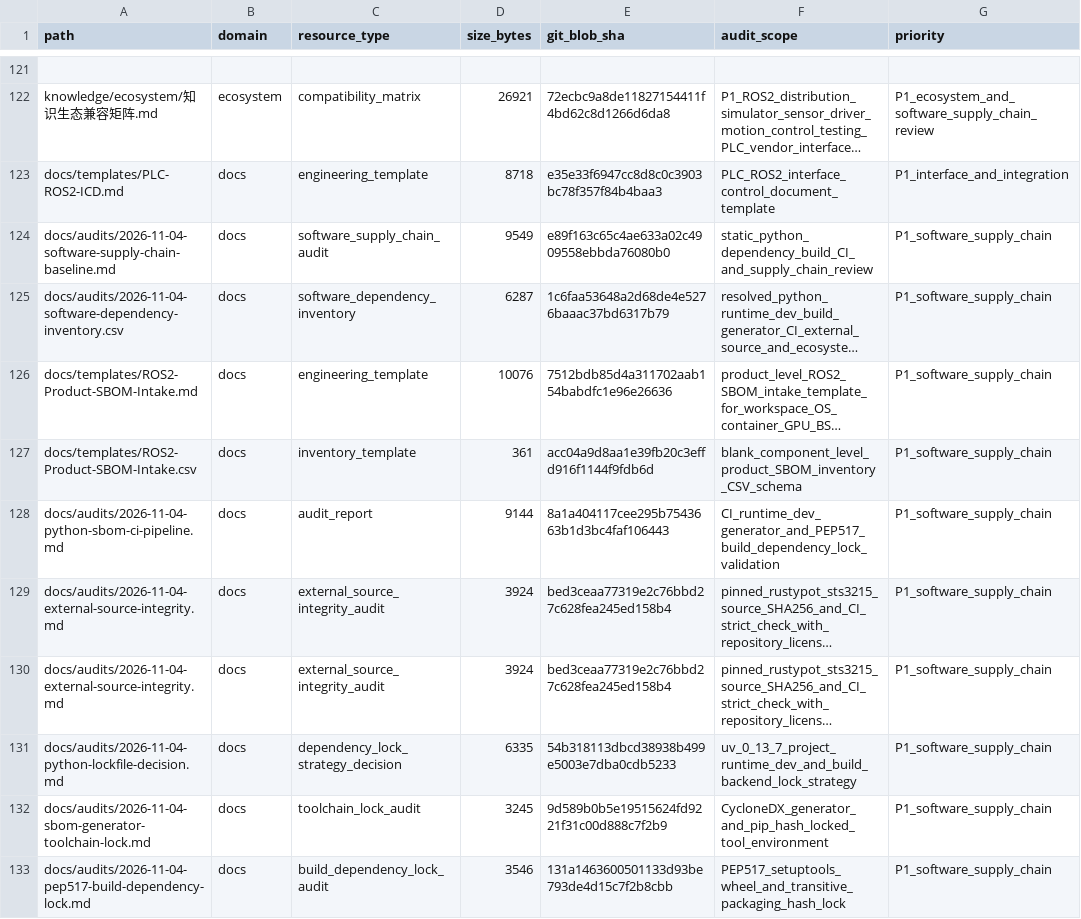
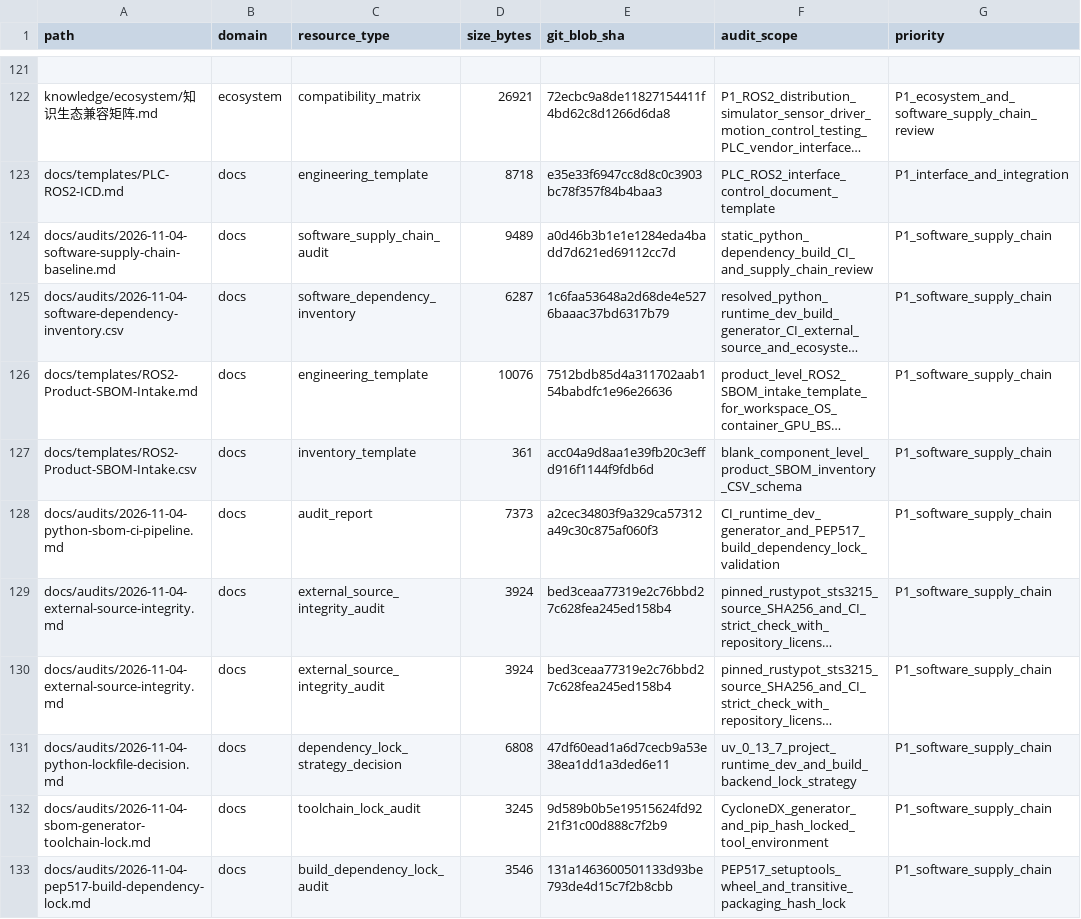
Before and after one commit to rexyll/robot_knowledgebasement, a CSV file: docs/audits/2026-11-03-knowledge-asset-inventory.csv, drawn as a sheet; only a part is shown, gaps mark what is left out; long unchanged cells end in …; the diff names each change by its address in the sheet, - before the commit and + after, or states it on an @@ line.

Commit message:
docs: refresh final audit asset hashes and build lock records

```diff
--- a/docs/audits/2026-11-03-knowledge-asset-inventory.csv
+++ b/docs/audits/2026-11-03-knowledge-asset-inventory.csv
-D124 (size_bytes): 9549
+D124 (size_bytes): 9489
-E124 (git_blob_sha): e89f163c65c4ae633a02c4909558ebbda76080b0
+E124 (git_blob_sha): a0d46b3b1e1e1284eda4badd7d621ed69112cc7d
-D128 (size_bytes): 9144
+D128 (size_bytes): 7373
-E128 (git_blob_sha): 8a1a404117cee295b7543663b1d3bc4faf106443
+E128 (git_blob_sha): a2cec34803f9a329ca57312a49c30c875af060f3
-D131 (size_bytes): 6335
+D131 (size_bytes): 6808
-E131 (git_blob_sha): 54b318113dbcd38938b499e5003e7dba0cdb5233
+E131 (git_blob_sha): 47df60ead1a6d7cecb9a53e38ea1dd1a3ded6e11
```
